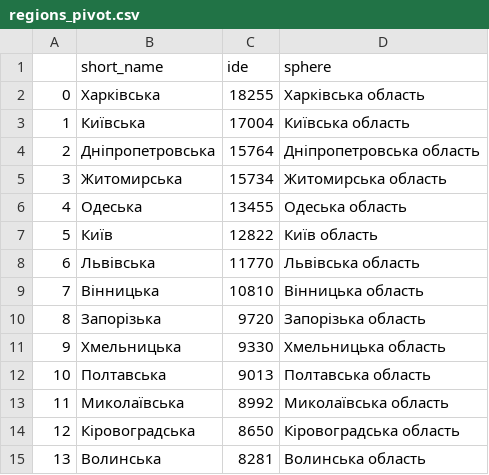
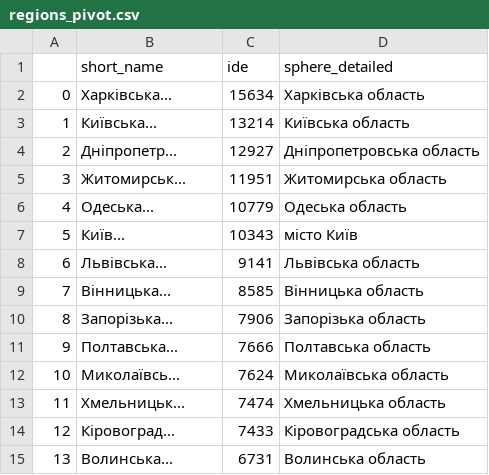
Before and after one commit to HubashovD/inspections_project, a CSV file: data/regions_pivot.csv, drawn as a sheet; only a part is shown; the diff covers the shown part only.

```diff
--- a/data/regions_pivot.csv
+++ b/data/regions_pivot.csv
@@ -1,15 +1,15 @@
-,short_name,ide,sphere
-0,Харківська,18255,Харківська область
-1,Київська,17004,Київська область
-2,Дніпропетровська,15764,Дніпропетровська область
-3,Житомирська,15734,Житомирська область
-4,Одеська,13455,Одеська область
-5,Київ,12822,Київ область
-6,Львівська,11770,Львівська область
-7,Вінницька,10810,Вінницька область
-8,Запорізька,9720,Запорізька область
-9,Хмельницька,9330,Хмельницька область
-10,Полтавська,9013,Полтавська область
-11,Миколаївська,8992,Миколаївська область
-12,Кіровоградська,8650,Кіровоградська область
-13,Волинська,8281,Волинська область
+,short_name,ide,sphere_detailed
+0,Харківська...,15634,Харківська область
+1,Київська...,13214,Київська область
+2,Дніпропетр...,12927,Дніпропетровська область
+3,Житомирськ...,11951,Житомирська область
+4,Одеська...,10779,Одеська область
+5,Київ...,10343,місто Київ
+6,Львівська...,9141,Львівська область
+7,Вінницька...,8585,Вінницька область
+8,Запорізька...,7906,Запорізька область
+9,Полтавська...,7666,Полтавська область
+10,Миколаївсь...,7624,Миколаївська область
+11,Хмельницьк...,7474,Хмельницька область
+12,Кіровоград...,7433,Кіровоградська область
+13,Волинська...,6731,Волинська область
```
Also changed, not shown: 29 edited cells elsewhere in this file, data/barplot.csv, data/data_db_merged_pivot_sorted.csv, 9 other files.
